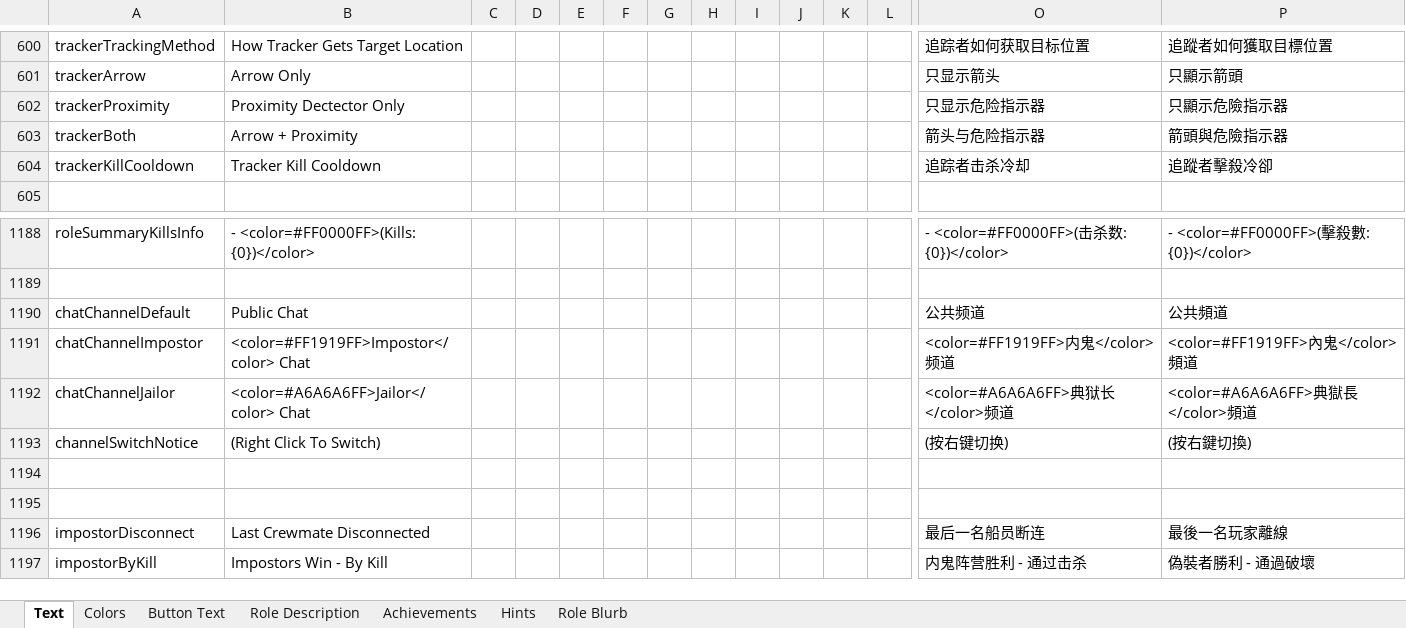
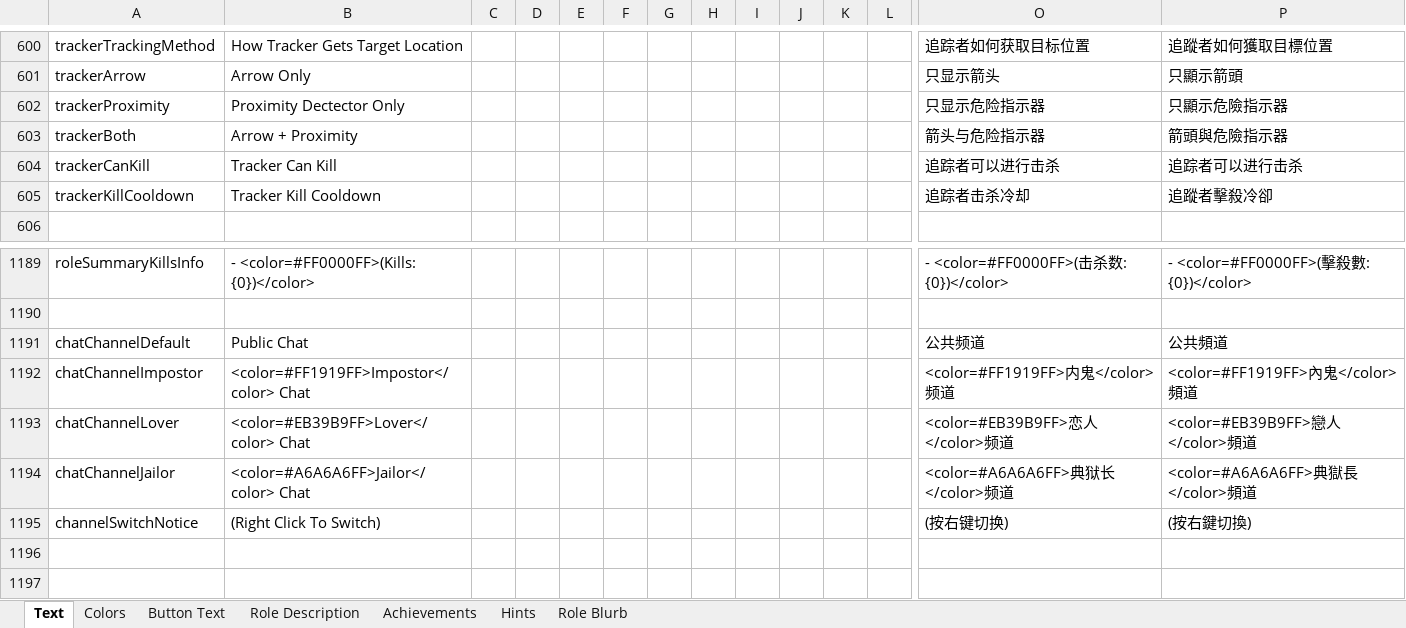
Before and after one commit to GMIA-Nexus/TheOtherRolesGMIA, an Excel workbook: Strings.xlsx, sheet Text, drawn as a sheet; only a part is shown, gaps mark what is left out; the shorter side is filled out with more unchanged rows; values as stored, in another font and other column widths than the file's, no borders; rows hold the shown columns only; the diff names each change by its address in the sheet, - before the commit and + after, or states it on an @@ line.

```diff
--- a/Strings.xlsx (sheet Text)
+++ b/Strings.xlsx (sheet Text)
+row 604: trackerCanKill | Tracker Can Kill |  |  |  |  |  |  |  |  |  |  | 追踪者可以进行击杀 | 追踪者可以进行击杀
+row 1193: chatChannelLover | <color=#EB39B9FF>Lover</color> Chat |  |  |  |  |  |  |  |  |  |  | <color=#EB39B9FF>恋人</color>频道 | <color=#EB39B9FF>戀人</color>頻道
```
Also changed, not shown: 11 other files.
